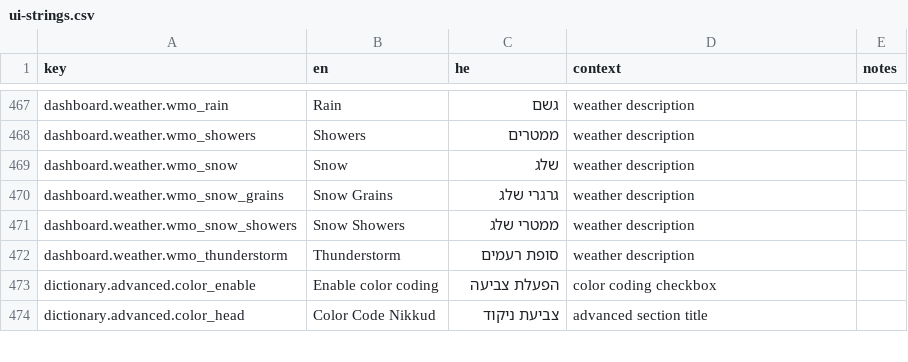
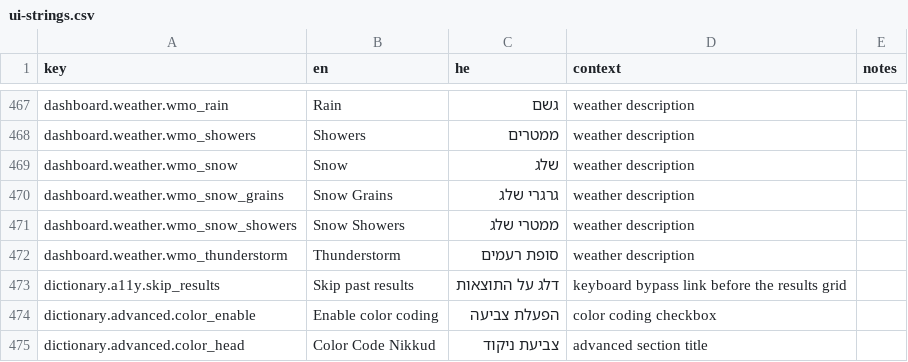
Before and after one commit to Hbleiberg/Hebrew_Blender, a CSV file: locales/ui-strings.csv, drawn as a sheet; only a part is shown, gaps mark what is left out.

```diff
--- a/locales/ui-strings.csv
+++ b/locales/ui-strings.csv
@@ -472,2 +472,3 @@ dashboard.weather.wmo_snow_showers,Snow Showers,ממטרי שלג,weather descri
 dashboard.weather.wmo_thunderstorm,Thunderstorm,סופת רעמים,weather description,
+dictionary.a11y.skip_results,Skip past results,דלג על התוצאות,keyboard bypass link before the results grid,
 dictionary.advanced.color_enable,Enable color coding,הפעלת צביעה,color coding checkbox,
```
Also changed, not shown: 3 other files.
